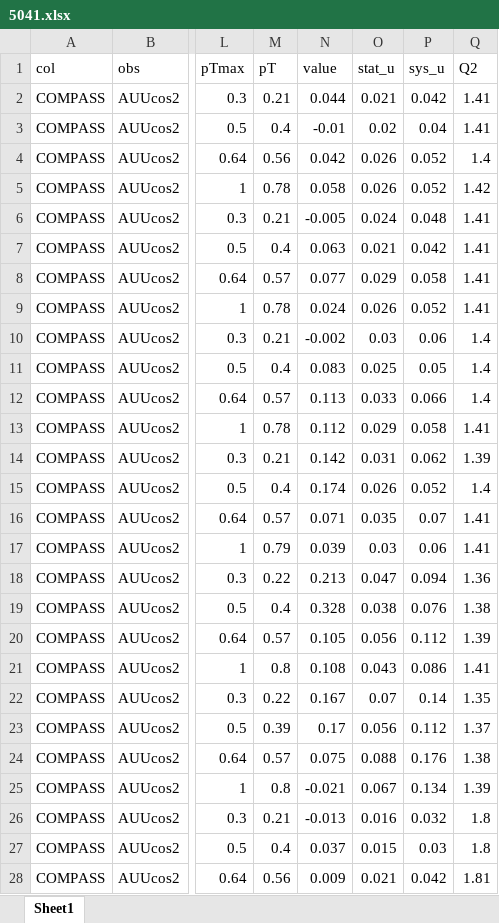
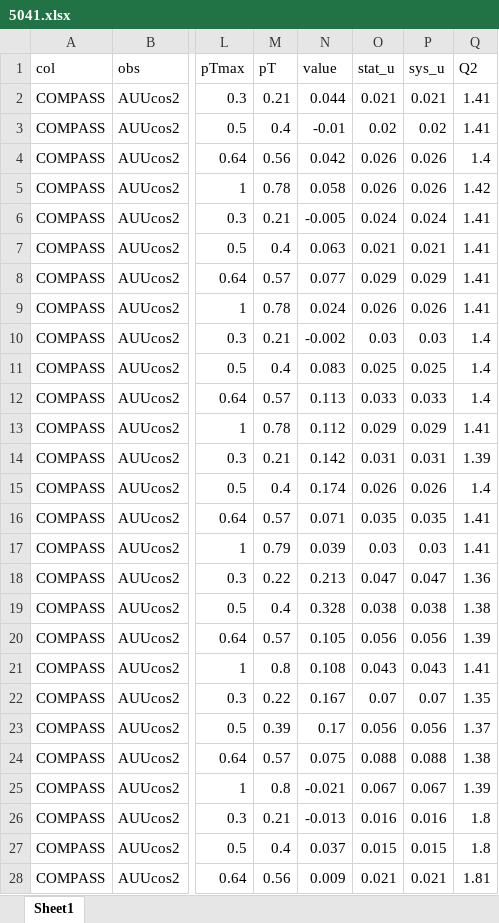
Before and after one commit to jc014/jam3d-1, an Excel workbook: database/sidis/expdata/5041.xlsx, sheet Sheet1, drawn as a sheet; only a part is shown, gaps mark what is left out; values as stored, in another font and other column widths than the file's, no borders; the diff covers the shown part only; the diff names each change by its address in the sheet, - before the commit and + after, or states it on an @@ line.

```diff
--- a/database/sidis/expdata/5041.xlsx (sheet Sheet1)
+++ b/database/sidis/expdata/5041.xlsx (sheet Sheet1)
-P2 (sys_u): 0.042
+P2 (sys_u): 0.021
-P3 (sys_u): 0.04
+P3 (sys_u): 0.02
-P4:P5 (sys_u): 0.052
+P4:P5 (sys_u): 0.026
-P6 (sys_u): 0.048
+P6 (sys_u): 0.024
-P7 (sys_u): 0.042
+P7 (sys_u): 0.021
-P8 (sys_u): 0.058
+P8 (sys_u): 0.029
-P9 (sys_u): 0.052
+P9 (sys_u): 0.026
-P10 (sys_u): 0.06
+P10 (sys_u): 0.03
-P11 (sys_u): 0.05
+P11 (sys_u): 0.025
-P12 (sys_u): 0.066
+P12 (sys_u): 0.033
-P13 (sys_u): 0.058
+P13 (sys_u): 0.029
-P14 (sys_u): 0.062
+P14 (sys_u): 0.031
-P15 (sys_u): 0.052
+P15 (sys_u): 0.026
-P16 (sys_u): 0.07
+P16 (sys_u): 0.035
-P17 (sys_u): 0.06
+P17 (sys_u): 0.03
-P18 (sys_u): 0.094
+P18 (sys_u): 0.047
-P19 (sys_u): 0.076
+P19 (sys_u): 0.038
-P20 (sys_u): 0.112
+P20 (sys_u): 0.056
-P21 (sys_u): 0.086
+P21 (sys_u): 0.043
-P22 (sys_u): 0.14
+P22 (sys_u): 0.07
-P23 (sys_u): 0.112
+P23 (sys_u): 0.056
-P24 (sys_u): 0.176
+P24 (sys_u): 0.088
-P25 (sys_u): 0.134
+P25 (sys_u): 0.067
-P26 (sys_u): 0.032
+P26 (sys_u): 0.016
-P27 (sys_u): 0.03
+P27 (sys_u): 0.015
-P28 (sys_u): 0.042
+P28 (sys_u): 0.021
```
Also changed, not shown: 69 edited cells elsewhere in this sheet, database/sidis/expdata/5040.xlsx.
